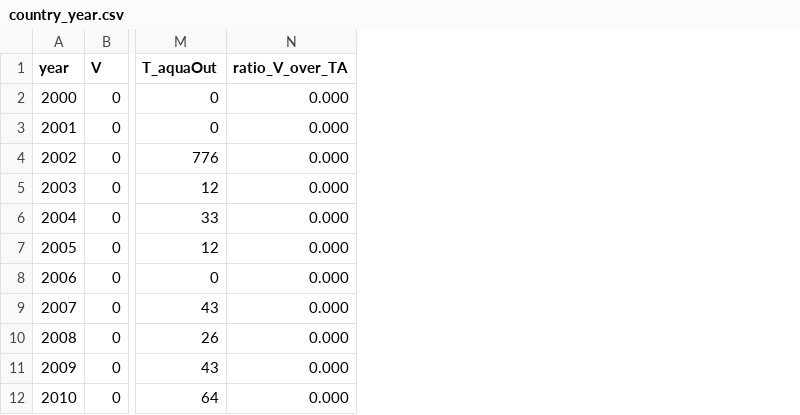
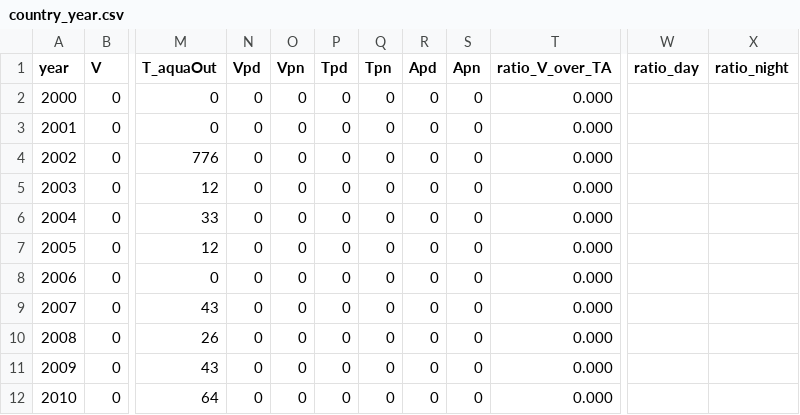
Before and after one commit to germankovacevic-lab/geofuego-harmonization, a CSV file: data/agg/country_year.csv, drawn as a sheet; only a part is shown, gaps mark what is left out; the diff names each change by its address in the sheet, - before the commit and + after, or states it on an @@ line.

Commit message:
Day/night split factors: implemented and tested by LOYO (night ratio 6.1-6.7 vs day 2.7-3.0; no net skill gain), not adopted; counts carry day/night paired columns

```diff
--- a/data/agg/country_year.csv
+++ b/data/agg/country_year.csv
+column N (Vpd), rows 2-12: all 0
+column O (Vpn), rows 2-12: all 0
+column P (Tpd), rows 2-12: all 0
+column Q (Tpn), rows 2-12: all 0
+column R (Apd), rows 2-12: all 0
+column S (Apn), rows 2-12: all 0
+column W (ratio_day), empty
+column X (ratio_night), empty
```
Also changed, not shown: 10 other files.
